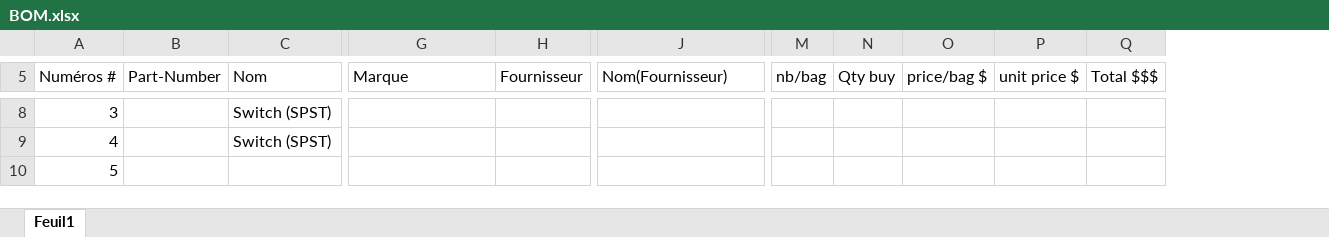
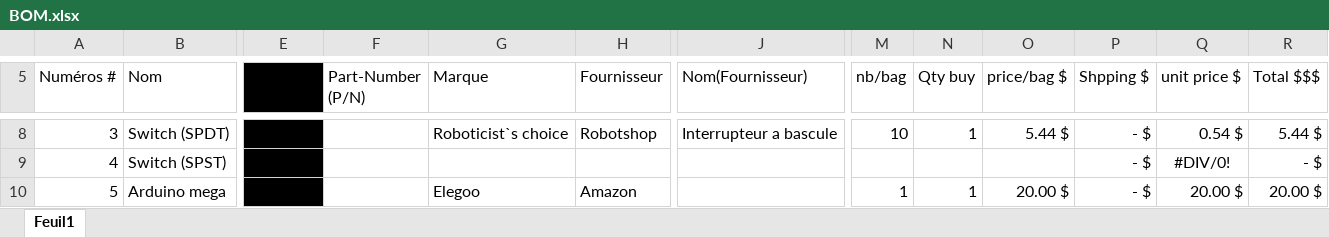
Before and after one commit to xdaroux/Calibration-Machine, an Excel workbook: BOM/BOM.xlsx, sheet Feuil1, drawn as a sheet; only a part is shown, gaps mark what is left out; values as stored, in another font and other column widths than the file's, no borders; table styles not drawn; removed rows and columns are numbered as before the commit, all else as after; the diff covers the shown part only; the diff names each change by its address in the sheet, - before the commit and + after, or states it on an @@ line.

```diff
--- a/BOM/BOM.xlsx (sheet Feuil1)
+++ b/BOM/BOM.xlsx (sheet Feuil1)
-column B (Part-Number), empty
+column E (Colonne1), empty
+column F (Part-Number (P/N)), empty
+column P (Shpping $), rows 8-10: all - $
-B8 (Nom): Switch (SPST)
+B8 (Nom): Switch (SPDT)
-G8 (Marque): (empty)
+G8 (Marque): Roboticist`s choice
-H8 (Fournisseur): (empty)
+H8 (Fournisseur): Robotshop
-J8 (Nom(Fournisseur)): (empty)
+J8 (Nom(Fournisseur)): Interrupteur a bascule
-M8 (nb/bag): (empty)
+M8 (nb/bag): 10
-N8 (Qty buy): (empty)
+N8 (Qty buy): 1
-O8 (price/bag $): (empty)
+O8 (price/bag $): 5.44 $
-Q8 (unit price $): (empty)
+Q8 (unit price $): 0.54 $
-R8 (Total $$$): (empty)
+R8 (Total $$$): 5.44 $
-Q9 (unit price $): (empty)
+Q9 (unit price $): #DIV/0!
-R9 (Total $$$): (empty)
+R9 (Total $$$): - $
-B10 (Nom): (empty)
+B10 (Nom): Arduino mega
-G10 (Marque): (empty)
+G10 (Marque): Elegoo
-H10 (Fournisseur): (empty)
+H10 (Fournisseur): Amazon
-M10 (nb/bag): (empty)
+M10 (nb/bag): 1
-N10 (Qty buy): (empty)
+N10 (Qty buy): 1
-O10 (price/bag $): (empty)
+O10 (price/bag $): 20.00 $
-Q10 (unit price $): (empty)
+Q10 (unit price $): 20.00 $
-R10 (Total $$$): (empty)
+R10 (Total $$$): 20.00 $
```
Also changed, not shown: 1 removed column, 159 edited cells and cell formats elsewhere in this sheet.
